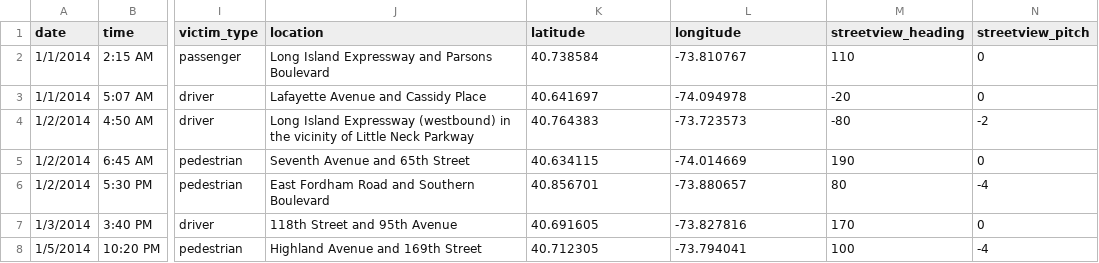
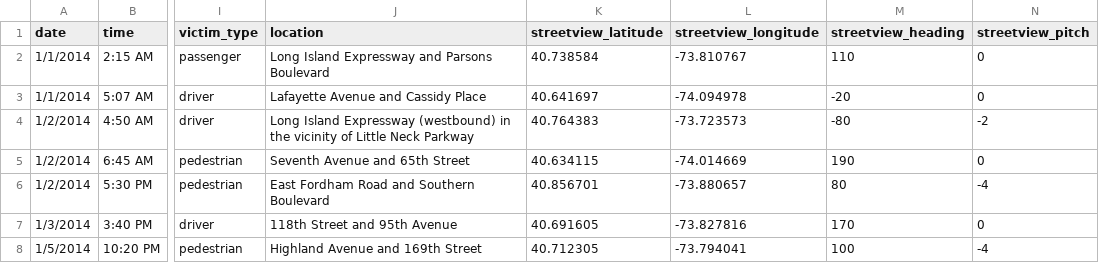
Before and after one commit to datanews/mean-streets, a CSV file: traffic-deaths.csv, drawn as a sheet; only a part is shown, gaps mark what is left out; the diff names each change by its address in the sheet, - before the commit and + after, or states it on an @@ line.

Commit message:
Renaming lat/lng

```diff
--- a/traffic-deaths.csv
+++ b/traffic-deaths.csv
-K1: latitude
+K1: streetview_latitude
-L1: longitude
+L1: streetview_longitude
```
